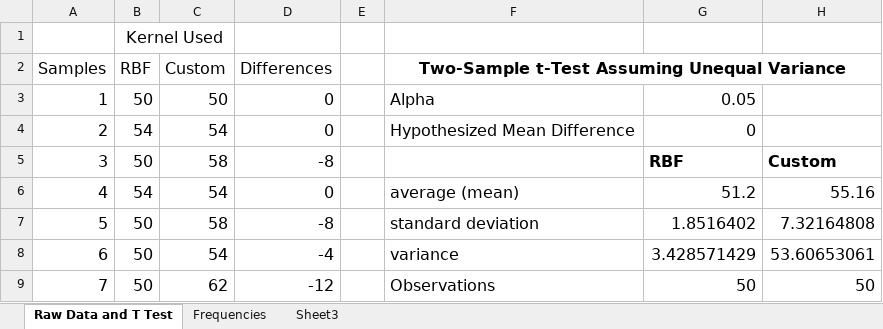
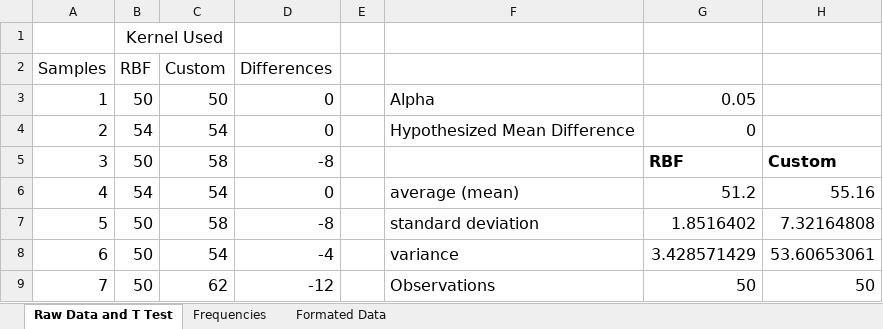
Before and after one commit to HARDIntegral/ADHD_Classifier, an Excel workbook: Data.xlsx, sheet Raw Data and T Test, drawn as a sheet; only a part is shown; values as stored, in another font and other column widths than the file's, no borders; charts and pictures not drawn; the diff names each change by its address in the sheet, - before the commit and + after, or states it on an @@ line.

```diff
--- a/Data.xlsx (sheet Raw Data and T Test)
+++ b/Data.xlsx (sheet Raw Data and T Test)
-sheet tab: Sheet3
+sheet tab: Formated Data
-F2: Two-Sample t-Test Assuming Unequal Variance
+F2: (empty)
-F2:H2 merged
```
Also changed, not shown: sheet Formated Data, charts or pictures, 1 other file.
